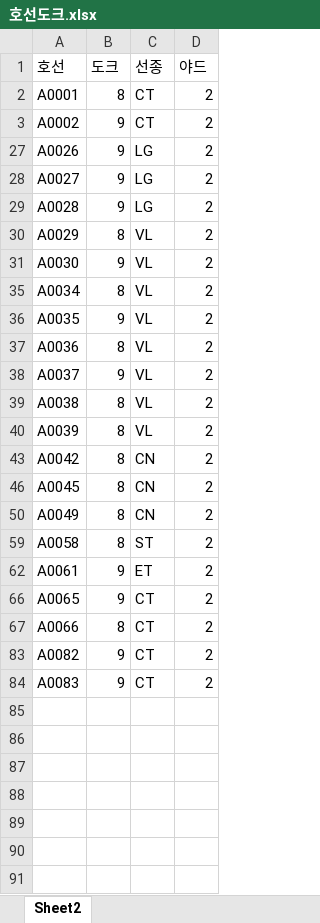
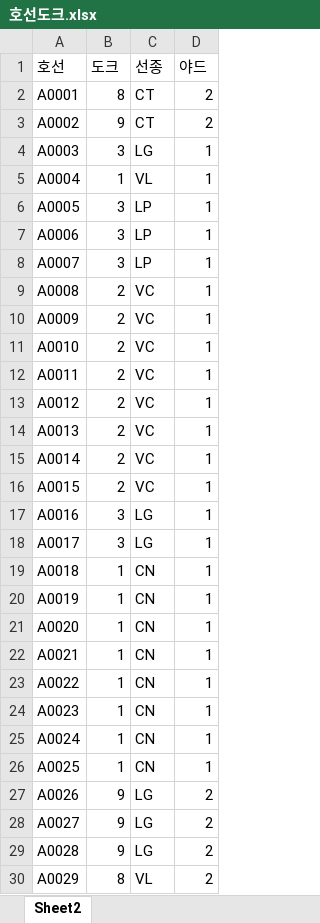
Before and after one commit to SohyunNam/KSOE-Simulation, an Excel workbook: data/호선도크.xlsx, sheet Sheet2, drawn as a sheet; only a part is shown; the shorter side is filled out with more unchanged rows; values as stored, in another font and other column widths than the file's, no borders; the diff covers the shown part only; the diff names each change by its address in the sheet, - before the commit and + after, or states it on an @@ line.

```diff
--- a/data/호선도크.xlsx (sheet Sheet2)
+++ b/data/호선도크.xlsx (sheet Sheet2)
@@ row 4 unhidden: A0003 | 3 | LG | 1 @@
@@ row 5 unhidden: A0004 | 1 | VL | 1 @@
@@ row 6 unhidden: A0005 | 3 | LP | 1 @@
@@ row 7 unhidden: A0006 | 3 | LP | 1 @@
@@ row 8 unhidden: A0007 | 3 | LP | 1 @@
@@ row 9 unhidden: A0008 | 2 | VC | 1 @@
@@ row 10 unhidden: A0009 | 2 | VC | 1 @@
@@ row 11 unhidden: A0010 | 2 | VC | 1 @@
@@ row 12 unhidden: A0011 | 2 | VC | 1 @@
@@ row 13 unhidden: A0012 | 2 | VC | 1 @@
@@ row 14 unhidden: A0013 | 2 | VC | 1 @@
@@ row 15 unhidden: A0014 | 2 | VC | 1 @@
@@ row 16 unhidden: A0015 | 2 | VC | 1 @@
@@ row 17 unhidden: A0016 | 3 | LG | 1 @@
@@ row 18 unhidden: A0017 | 3 | LG | 1 @@
@@ row 19 unhidden: A0018 | 1 | CN | 1 @@
@@ row 20 unhidden: A0019 | 1 | CN | 1 @@
@@ row 21 unhidden: A0020 | 1 | CN | 1 @@
@@ row 22 unhidden: A0021 | 1 | CN | 1 @@
@@ row 23 unhidden: A0022 | 1 | CN | 1 @@
@@ row 24 unhidden: A0023 | 1 | CN | 1 @@
@@ row 25 unhidden: A0024 | 1 | CN | 1 @@
@@ row 26 unhidden: A0025 | 1 | CN | 1 @@
```
Also changed, not shown: 9 added rows and 29 hidden or unhidden rows elsewhere in this sheet, hidden cells, 13 other files.
